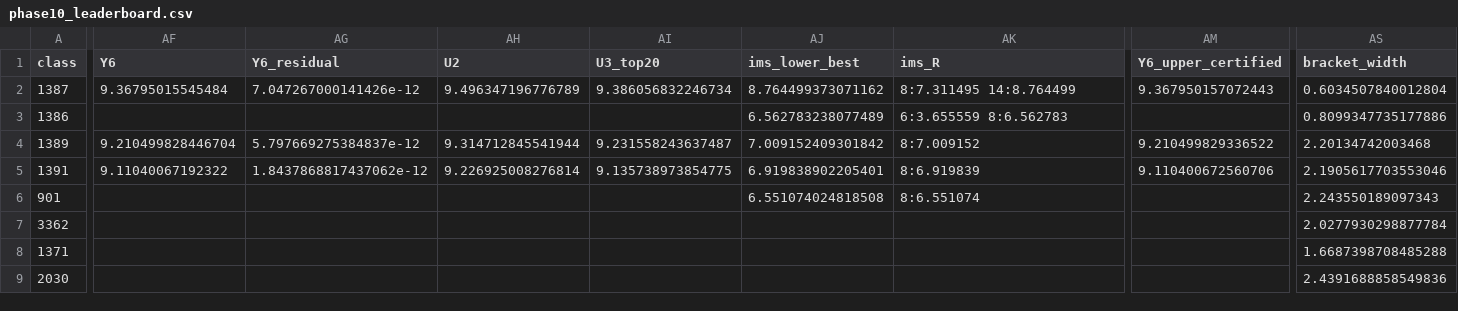
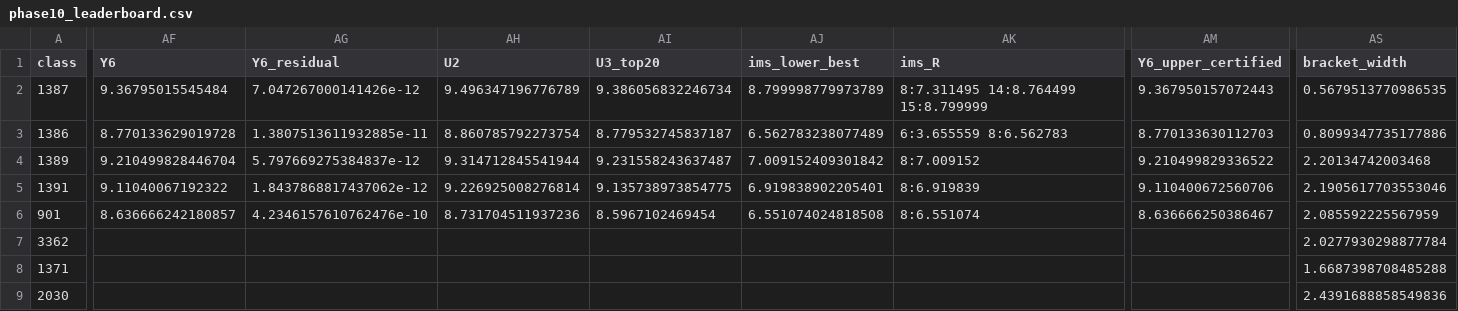
Before and after one commit to dewarjoseph/-, a CSV file: audit/results/phase10_leaderboard.csv, drawn as a sheet; only a part is shown, gaps mark what is left out; the diff covers the shown part only; the diff names each change by its address in the sheet, - before the commit and + after, or states it on an @@ line.

```diff
--- a/audit/results/phase10_leaderboard.csv
+++ b/audit/results/phase10_leaderboard.csv
-AJ2 (ims_lower_best): 8.764499373071162
+AJ2 (ims_lower_best): 8.799998779973789
-AK2 (ims_R): 8:7.311495 14:8.764499
+AK2 (ims_R): 8:7.311495 14:8.764499 15:8.799999
-AS2 (bracket_width): 0.6034507840012804
+AS2 (bracket_width): 0.5679513770986535
-AF3 (Y6): (empty)
+AF3 (Y6): 8.770133629019728
-AG3 (Y6_residual): (empty)
+AG3 (Y6_residual): 1.3807513611932885e-11
-AH3 (U2): (empty)
+AH3 (U2): 8.860785792273754
-AI3 (U3_top20): (empty)
+AI3 (U3_top20): 8.779532745837187
-AM3 (Y6_upper_certified): (empty)
+AM3 (Y6_upper_certified): 8.770133630112703
-AF6 (Y6): (empty)
+AF6 (Y6): 8.636666242180857
-AG6 (Y6_residual): (empty)
+AG6 (Y6_residual): 4.2346157610762476e-10
-AH6 (U2): (empty)
+AH6 (U2): 8.731704511937236
-AI6 (U3_top20): (empty)
+AI6 (U3_top20): 8.5967102469454
-AM6 (Y6_upper_certified): (empty)
+AM6 (Y6_upper_certified): 8.636666250386467
-AS6 (bracket_width): 2.243550189097343
+AS6 (bracket_width): 2.085592225567959
```
Also changed, not shown: 4 edited cells elsewhere in this file, audit/results/phase10_dataset.csv, 12 other files.
